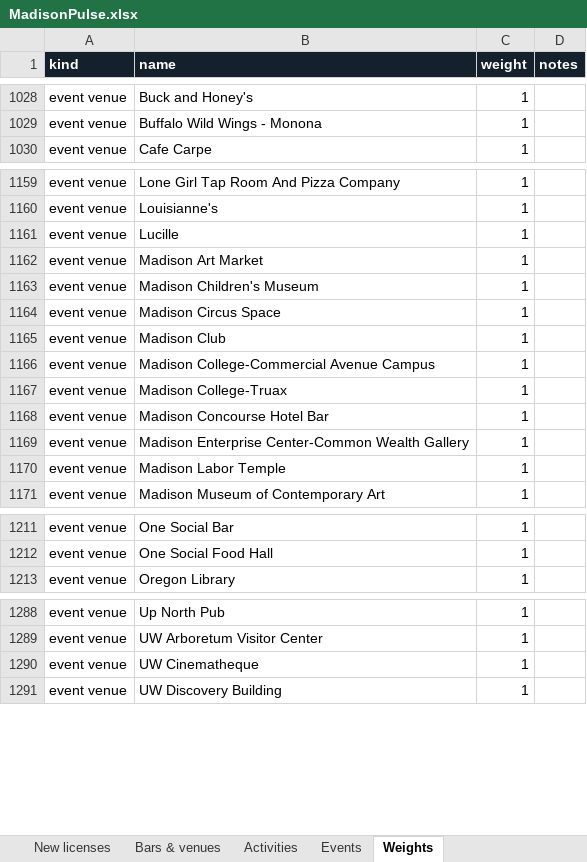
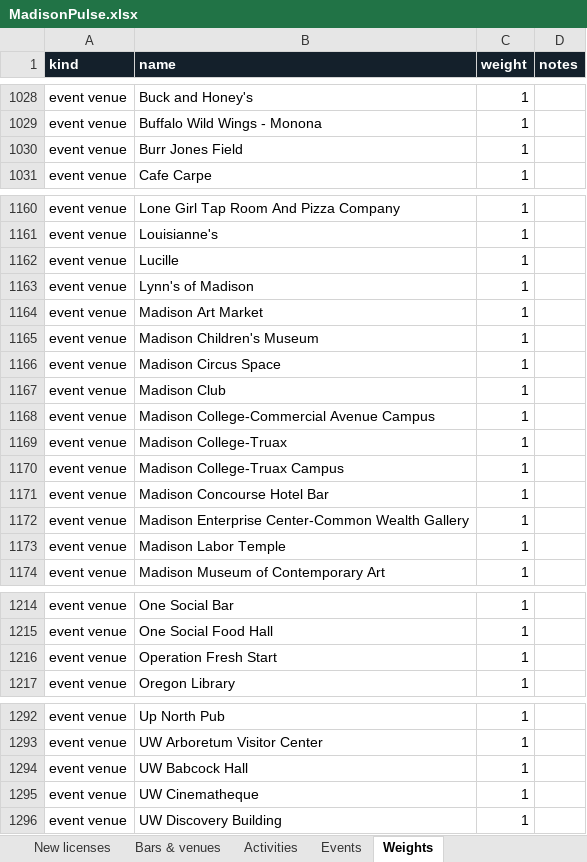
Before and after one commit to dwoods4032/MadisonPulse, an Excel workbook: data/sheets/MadisonPulse.xlsx, sheet Weights, drawn as a sheet; only a part is shown, gaps mark what is left out; values as stored, in another font and other column widths than the file's, no borders; the diff names each change by its address in the sheet, - before the commit and + after, or states it on an @@ line.

```diff
--- a/data/sheets/MadisonPulse.xlsx (sheet Weights)
+++ b/data/sheets/MadisonPulse.xlsx (sheet Weights)
+row 1030: event venue | Burr Jones Field | 1
+row 1163: event venue | Lynn's of Madison | 1
+row 1170: event venue | Madison College-Truax Campus | 1
+row 1216: event venue | Operation Fresh Start | 1
+row 1294: event venue | UW Babcock Hall | 1
```
Also changed, not shown: sheet Events, sheet Music venues, sheet Bars & venues, 14 other files.
